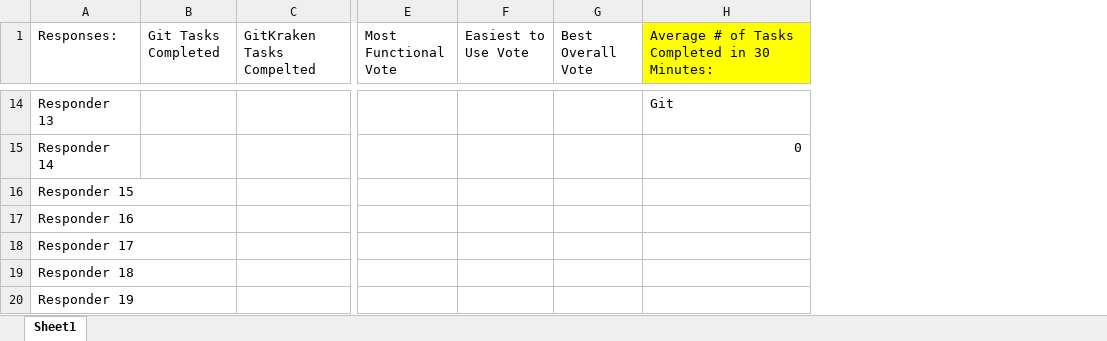
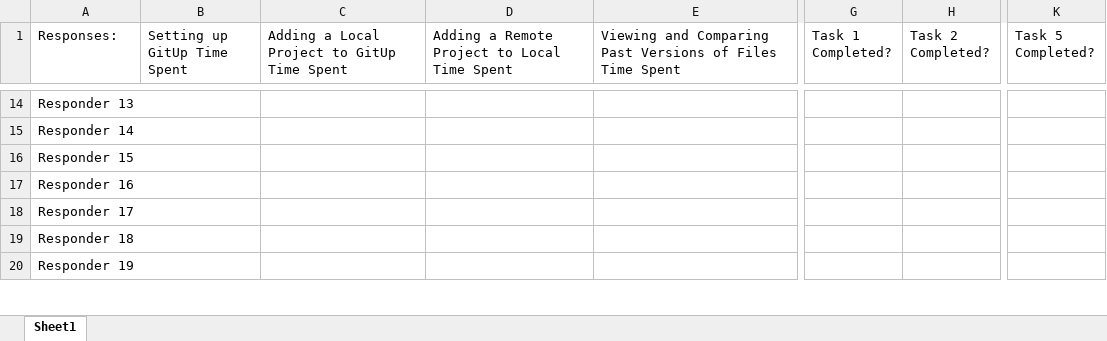
Before and after one commit to gerar231/GitUp, an Excel workbook: data/Survey Data Analysis.xlsx, sheet Sheet1, drawn as a sheet; only a part is shown, gaps mark what is left out; values as stored, in another font and other column widths than the file's, no borders; charts and pictures not drawn; removed rows and columns are numbered as before the commit, all else as after; the diff covers the shown part only; the diff names each change by its address in the sheet, - before the commit and + after, or states it on an @@ line.

Commit message:
Updated Data Analysis

```diff
--- a/data/Survey Data Analysis.xlsx (sheet Sheet1)
+++ b/data/Survey Data Analysis.xlsx (sheet Sheet1)
-column B (Git Tasks Completed), empty
-column C (GitKraken Tasks Compelted), empty
+column B (Setting up GitUp Time Spent), empty
+column C, row 1: Adding a Local Project to GitUp Time Spent
+column D, row 1: Adding a Remote Project to Local Time Spent
+column E, row 1: Viewing and Comparing Past Versions of Files Time Spent
-column E (Most Functional Vote), empty
-column F (Easiest to Use Vote), empty
-column G (Best Overall Vote), empty
-column H, row 1: Average # of Tasks Completed in 30 Minutes:; rows 14-15: Git | 0
+column G (Task 1 Completed?), empty
+column H (Task 2 Completed?), empty
+column K (Task 5 Completed?), empty
```
Also changed, not shown: 5 added columns, 24 edited cells and cell formats elsewhere in this sheet, charts or pictures.
